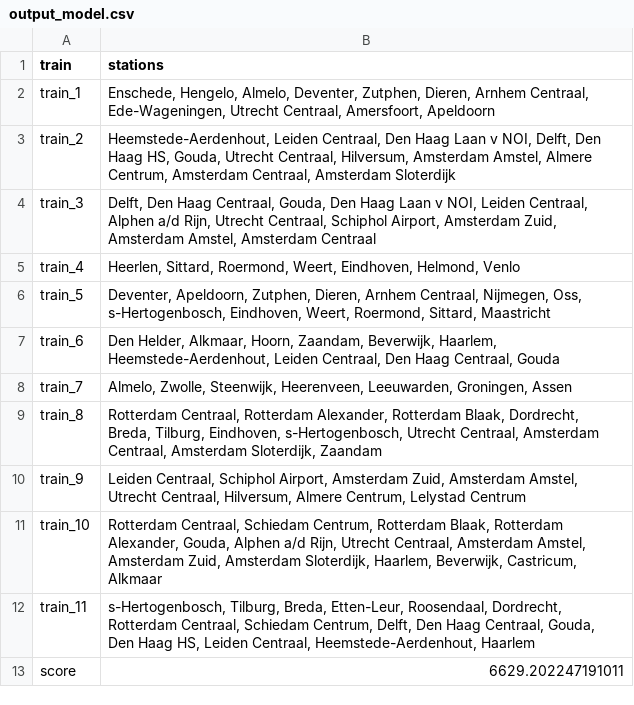
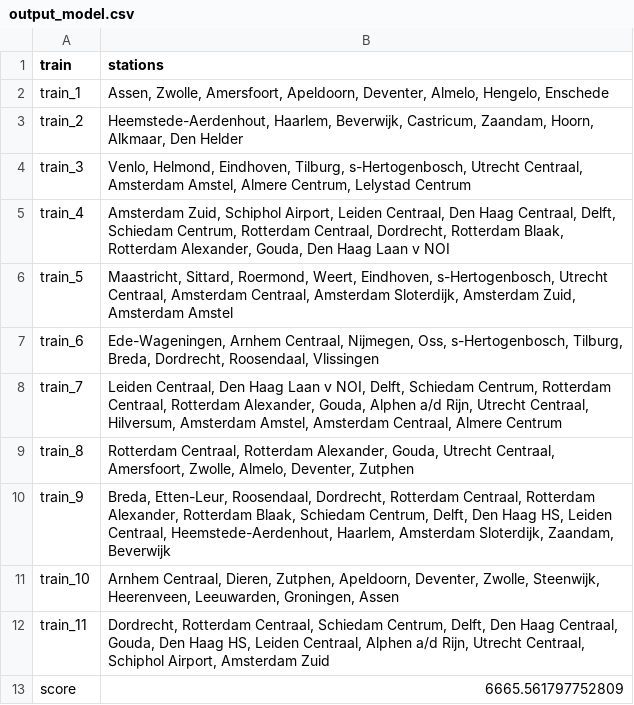
Before and after one commit to ilonawillemse/railNL, a CSV file: output/output_model.csv, drawn as a sheet.

```diff
--- a/output/output_model.csv
+++ b/output/output_model.csv
@@ -1,13 +1,13 @@
 train,stations
-train_1,"Enschede, Hengelo, Almelo, Deventer, Zutphen, Dieren, Arnhem Centraal, Ede-Wageningen, Utrecht Centraal, Amersfoort, Apeldoorn"
-train_2,"Heemstede-Aerdenhout, Leiden Centraal, Den Haag Laan v NOI, Delft, Den Haag HS, Gouda, Utrecht Centraal, Hilversum, Amsterdam Amstel, Almere Centrum, Amsterdam Centraal, Amsterdam Sloterdijk"
-train_3,"Delft, Den Haag Centraal, Gouda, Den Haag Laan v NOI, Leiden Centraal, Alphen a/d Rijn, Utrecht Centraal, Schiphol Airport, Amsterdam Zuid, Amsterdam Amstel, Amsterdam Centraal"
-train_4,"Heerlen, Sittard, Roermond, Weert, Eindhoven, Helmond, Venlo"
-train_5,"Deventer, Apeldoorn, Zutphen, Dieren, Arnhem Centraal, Nijmegen, Oss, s-Hertogenbosch, Eindhoven, Weert, Roermond, Sittard, Maastricht"
-train_6,"Den Helder, Alkmaar, Hoorn, Zaandam, Beverwijk, Haarlem, Heemstede-Aerdenhout, Leiden Centraal, Den Haag Centraal, Gouda"
-train_7,"Almelo, Zwolle, Steenwijk, Heerenveen, Leeuwarden, Groningen, Assen"
-train_8,"Rotterdam Centraal, Rotterdam Alexander, Rotterdam Blaak, Dordrecht, Breda, Tilburg, Eindhoven, s-Hertogenbosch, Utrecht Centraal, Amsterdam Centraal, Amsterdam Sloterdijk, Zaandam"
-train_9,"Leiden Centraal, Schiphol Airport, Amsterdam Zuid, Amsterdam Amstel, Utrecht Centraal, Hilversum, Almere Centrum, Lelystad Centrum"
-train_10,"Rotterdam Centraal, Schiedam Centrum, Rotterdam Blaak, Rotterdam Alexander, Gouda, Alphen a/d Rijn, Utrecht Centraal, Amsterdam Amstel, Amsterdam Zuid, Amsterdam Sloterdijk, Haarlem, Beverwijk, Castricum, Alkmaar"
-train_11,"s-Hertogenbosch, Tilburg, Breda, Etten-Leur, Roosendaal, Dordrecht, Rotterdam Centraal, Schiedam Centrum, Delft, Den Haag Centraal, Gouda, Den Haag HS, Leiden Centraal, Heemstede-Aerdenhout, Haarlem"
-score,6629.202247191011
+train_1,"Assen, Zwolle, Amersfoort, Apeldoorn, Deventer, Almelo, Hengelo, Enschede"
+train_2,"Heemstede-Aerdenhout, Haarlem, Beverwijk, Castricum, Zaandam, Hoorn, Alkmaar, Den Helder"
+train_3,"Venlo, Helmond, Eindhoven, Tilburg, s-Hertogenbosch, Utrecht Centraal, Amsterdam Amstel, Almere Centrum, Lelystad Centrum"
+train_4,"Amsterdam Zuid, Schiphol Airport, Leiden Centraal, Den Haag Centraal, Delft, Schiedam Centrum, Rotterdam Centraal, Dordrecht, Rotterdam Blaak, Rotterdam Alexander, Gouda, Den Haag Laan v NOI"
+train_5,"Maastricht, Sittard, Roermond, Weert, Eindhoven, s-Hertogenbosch, Utrecht Centraal, Amsterdam Centraal, Amsterdam Sloterdijk, Amsterdam Zuid, Amsterdam Amstel"
+train_6,"Ede-Wageningen, Arnhem Centraal, Nijmegen, Oss, s-Hertogenbosch, Tilburg, Breda, Dordrecht, Roosendaal, Vlissingen"
+train_7,"Leiden Centraal, Den Haag Laan v NOI, Delft, Schiedam Centrum, Rotterdam Centraal, Rotterdam Alexander, Gouda, Alphen a/d Rijn, Utrecht Centraal, Hilversum, Amsterdam Amstel, Amsterdam Centraal, Almere Centrum"
+train_8,"Rotterdam Centraal, Rotterdam Alexander, Gouda, Utrecht Centraal, Amersfoort, Zwolle, Almelo, Deventer, Zutphen"
+train_9,"Breda, Etten-Leur, Roosendaal, Dordrecht, Rotterdam Centraal, Rotterdam Alexander, Rotterdam Blaak, Schiedam Centrum, Delft, Den Haag HS, Leiden Centraal, Heemstede-Aerdenhout, Haarlem, Amsterdam Sloterdijk, Zaandam, Beverwijk"
+train_10,"Arnhem Centraal, Dieren, Zutphen, Apeldoorn, Deventer, Zwolle, Steenwijk, Heerenveen, Leeuwarden, Groningen, Assen"
+train_11,"Dordrecht, Rotterdam Centraal, Schiedam Centrum, Delft, Den Haag Centraal, Gouda, Den Haag HS, Leiden Centraal, Alphen a/d Rijn, Utrecht Centraal, Schiphol Airport, Amsterdam Zuid"
+score,6665.561797752809
```
Also changed, not shown: 5 other files.
